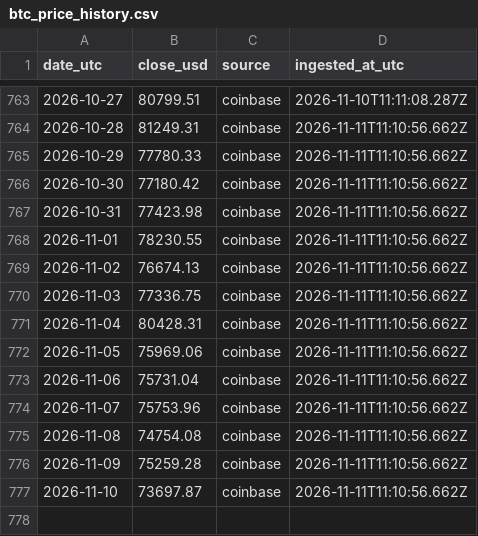
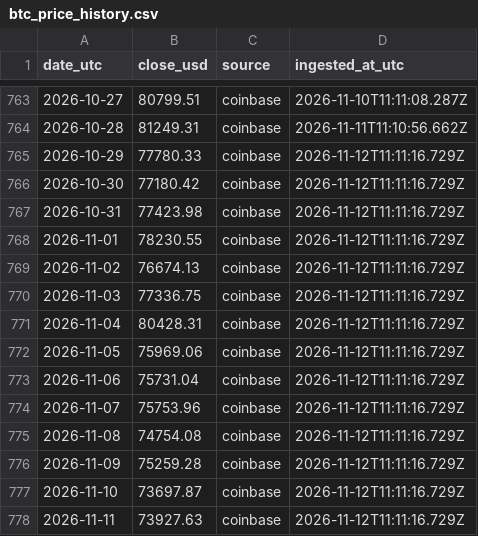
Before and after one commit to firemansghost/btc-risk-dashboard-V3, a CSV file: public/data/btc_price_history.csv, drawn as a sheet; only a part is shown, gaps mark what is left out.

```diff
--- a/public/data/btc_price_history.csv
+++ b/public/data/btc_price_history.csv
@@ -764,14 +764,15 @@ date_utc,close_usd,source,ingested_at_utc
 2026-10-28,81249.31,coinbase,2026-11-11T11:10:56.662Z
-2026-10-29,77780.33,coinbase,2026-11-11T11:10:56.662Z
-2026-10-30,77180.42,coinbase,2026-11-11T11:10:56.662Z
-2026-10-31,77423.98,coinbase,2026-11-11T11:10:56.662Z
-2026-11-01,78230.55,coinbase,2026-11-11T11:10:56.662Z
-2026-11-02,76674.13,coinbase,2026-11-11T11:10:56.662Z
-2026-11-03,77336.75,coinbase,2026-11-11T11:10:56.662Z
-2026-11-04,80428.31,coinbase,2026-11-11T11:10:56.662Z
-2026-11-05,75969.06,coinbase,2026-11-11T11:10:56.662Z
-2026-11-06,75731.04,coinbase,2026-11-11T11:10:56.662Z
-2026-11-07,75753.96,coinbase,2026-11-11T11:10:56.662Z
-2026-11-08,74754.08,coinbase,2026-11-11T11:10:56.662Z
-2026-11-09,75259.28,coinbase,2026-11-11T11:10:56.662Z
-2026-11-10,73697.87,coinbase,2026-11-11T11:10:56.662Z
+2026-10-29,77780.33,coinbase,2026-11-12T11:11:16.729Z
+2026-10-30,77180.42,coinbase,2026-11-12T11:11:16.729Z
+2026-10-31,77423.98,coinbase,2026-11-12T11:11:16.729Z
+2026-11-01,78230.55,coinbase,2026-11-12T11:11:16.729Z
+2026-11-02,76674.13,coinbase,2026-11-12T11:11:16.729Z
+2026-11-03,77336.75,coinbase,2026-11-12T11:11:16.729Z
+2026-11-04,80428.31,coinbase,2026-11-12T11:11:16.729Z
+2026-11-05,75969.06,coinbase,2026-11-12T11:11:16.729Z
+2026-11-06,75731.04,coinbase,2026-11-12T11:11:16.729Z
+2026-11-07,75753.96,coinbase,2026-11-12T11:11:16.729Z
+2026-11-08,74754.08,coinbase,2026-11-12T11:11:16.729Z
+2026-11-09,75259.28,coinbase,2026-11-12T11:11:16.729Z
+2026-11-10,73697.87,coinbase,2026-11-12T11:11:16.729Z
+2026-11-11,73927.63,coinbase,2026-11-12T11:11:16.729Z
```
Also changed, not shown: public/data/factor_history.csv, public/signals/sats_per_usd.csv, 24 other files.
